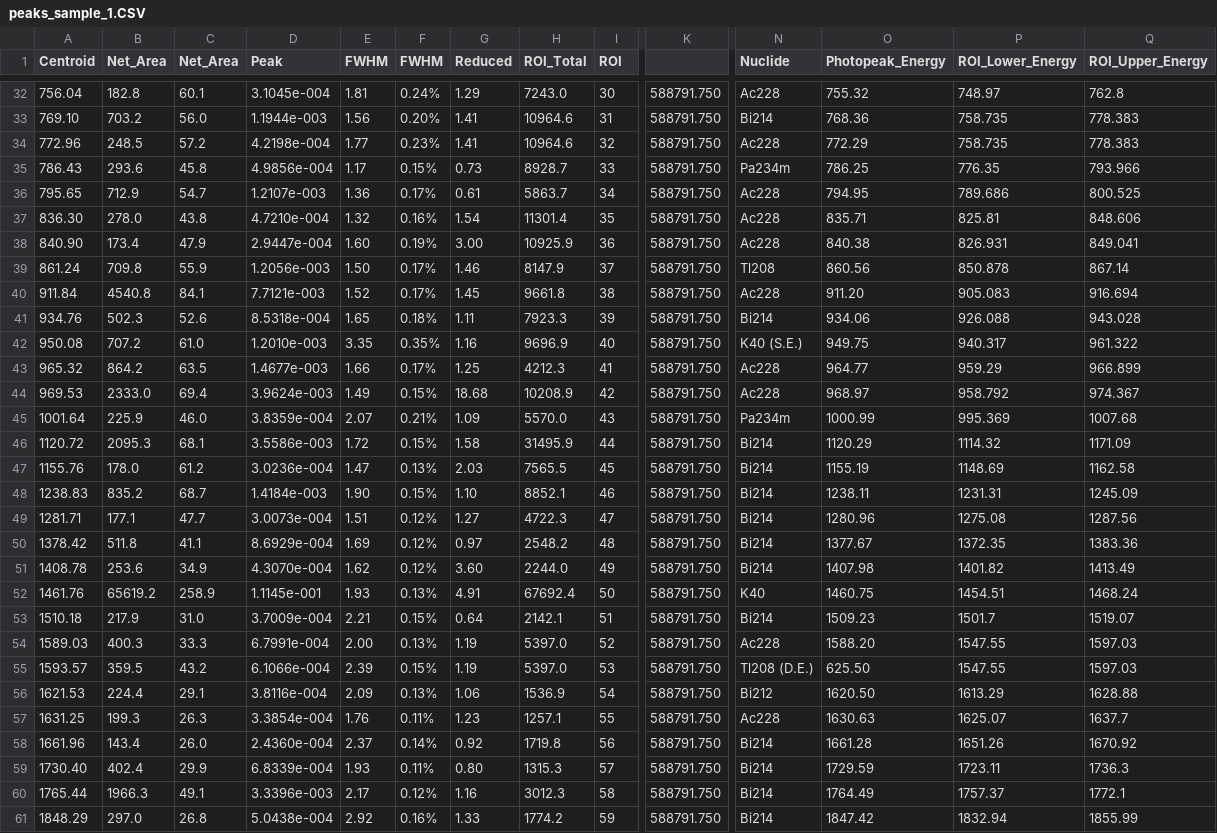
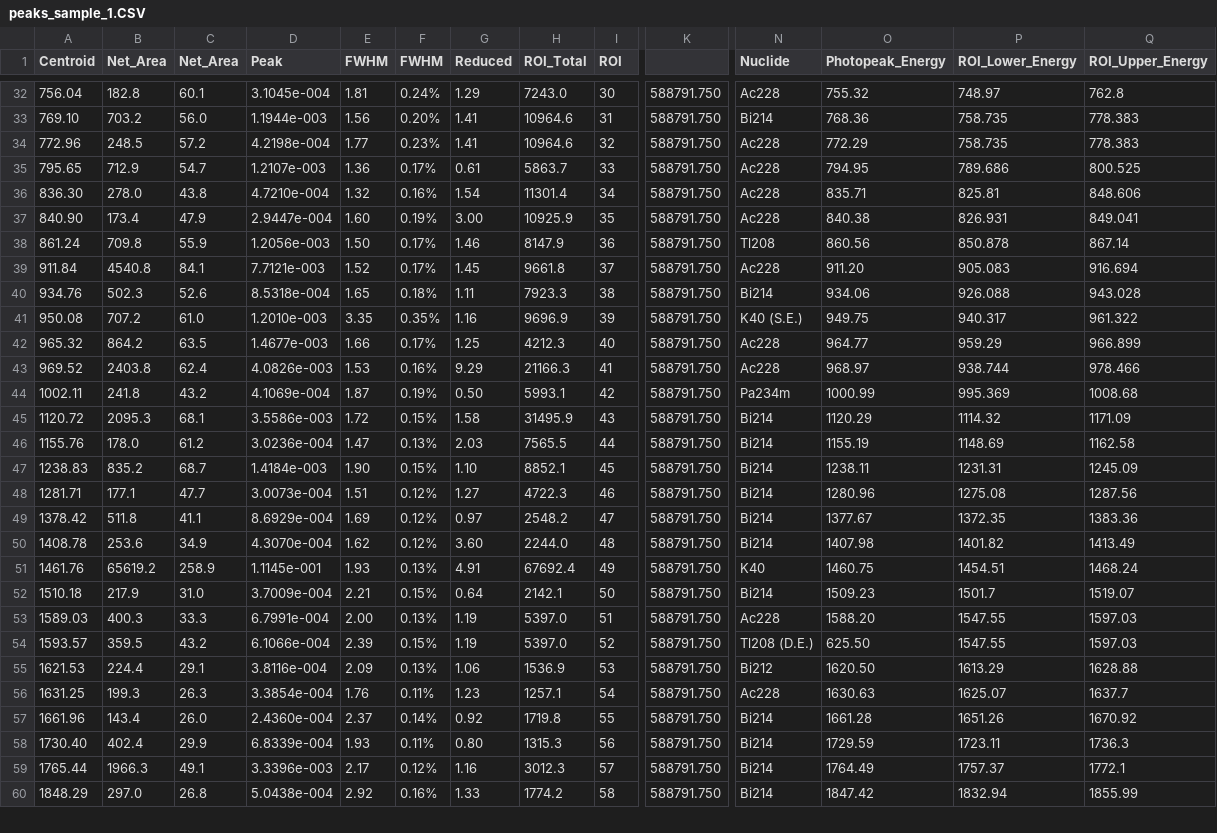
Before and after one commit to ngcnpeter/HPGe_lab_y3, a CSV file: Data/Peaks_final/peaks_sample_1.CSV, drawn as a sheet; only a part is shown, gaps mark what is left out; removed rows and columns are numbered as before the commit, all else as after; rows hold the shown columns only; the diff covers the shown part only; the diff names each change by its address in the sheet, - before the commit and + after, or states it on an @@ line.

```diff
--- a/Data/Peaks_final/peaks_sample_1.CSV
+++ b/Data/Peaks_final/peaks_sample_1.CSV
-row 35: 786.43 | 293.6 | 45.8 | 4.9856e-004 | 1.17 | 0.15% | 0.73 | 8928.7 | 33 | 588791.750 | Pa234m | 786.25 | 776.35 | 793.966
-I35 (ROI): 34
+I35 (ROI): 33
-I36 (ROI): 35
+I36 (ROI): 34
-I37 (ROI): 36
+I37 (ROI): 35
-I38 (ROI): 37
+I38 (ROI): 36
-I39 (ROI): 38
+I39 (ROI): 37
-I40 (ROI): 39
+I40 (ROI): 38
-I41 (ROI): 40
+I41 (ROI): 39
-I42 (ROI): 41
+I42 (ROI): 40
-row 44: 969.53 | 2333.0 | 69.4 | 3.9624e-003 | 1.49 | 0.15% | 18.68 | 10208.9 | 42 | 588791.750 | Ac228 | 968.97 | 958.792 | 974.367
-row 45: 1001.64 | 225.9 | 46.0 | 3.8359e-004 | 2.07 | 0.21% | 1.09 | 5570.0 | 43 | 588791.750 | Pa234m | 1000.99 | 995.369 | 1007.68
+row 43: 969.52 | 2403.8 | 62.4 | 4.0826e-003 | 1.53 | 0.16% | 9.29 | 21166.3 | 41 | 588791.750 | Ac228 | 968.97 | 938.744 | 978.466
+row 44: 1002.11 | 241.8 | 43.2 | 4.1069e-004 | 1.87 | 0.19% | 0.50 | 5993.1 | 42 | 588791.750 | Pa234m | 1000.99 | 995.369 | 1008.68
-I45 (ROI): 44
+I45 (ROI): 43
-I46 (ROI): 45
+I46 (ROI): 44
-I47 (ROI): 46
+I47 (ROI): 45
-I48 (ROI): 47
+I48 (ROI): 46
-I49 (ROI): 48
+I49 (ROI): 47
-I50 (ROI): 49
+I50 (ROI): 48
-I51 (ROI): 50
+I51 (ROI): 49
-I52 (ROI): 51
+I52 (ROI): 50
-I53 (ROI): 52
+I53 (ROI): 51
-I54 (ROI): 53
+I54 (ROI): 52
-I55 (ROI): 54
+I55 (ROI): 53
-I56 (ROI): 55
+I56 (ROI): 54
-I57 (ROI): 56
+I57 (ROI): 55
-I58 (ROI): 57
+I58 (ROI): 56
-I59 (ROI): 58
+I59 (ROI): 57
-I60 (ROI): 59
+I60 (ROI): 58
```
Also changed, not shown: 2 added rows, 2 removed rows and 26 edited cells elsewhere in this file, IAEA385_ReferenceActivity_2019.csv, 9 other files.
